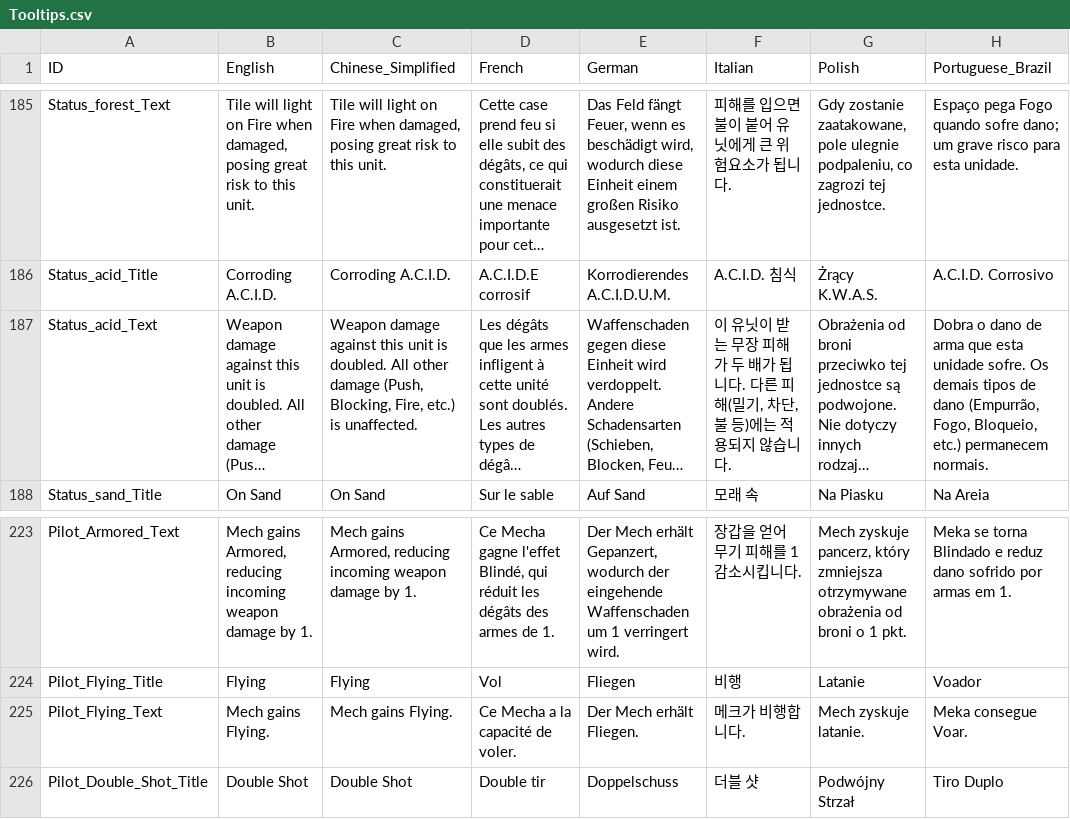
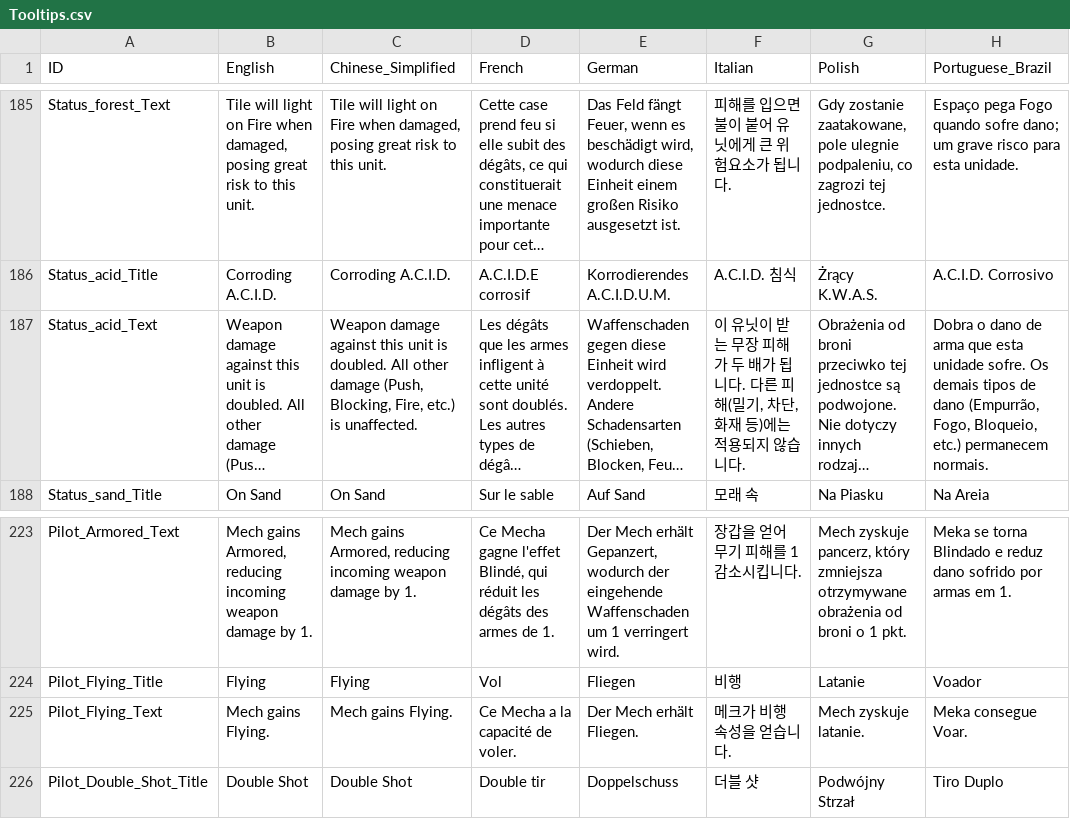
Before and after one commit to marona42/ITBKoreanPatch, a CSV file: scripts/localization/Tooltips.csv, drawn as a sheet; only a part is shown, gaps mark what is left out; long unchanged cells end in …; the diff covers the shown part only; the diff names each change by its address in the sheet, - before the commit and + after, or states it on an @@ line.

```diff
--- a/scripts/localization/Tooltips.csv
+++ b/scripts/localization/Tooltips.csv
-F187 (Italian): …, 차단, 불 등)에…
+F187 (Italian): …, 차단, 화재 등)에…
-F225 (Italian): 메크가 비행합니다.
+F225 (Italian): 메크가 비행 속성을 얻습니다.
```
Also changed, not shown: 6 edited cells elsewhere in this file, scripts/localization/Achievements.csv, scripts/localization/Global.csv, 1 other file.
